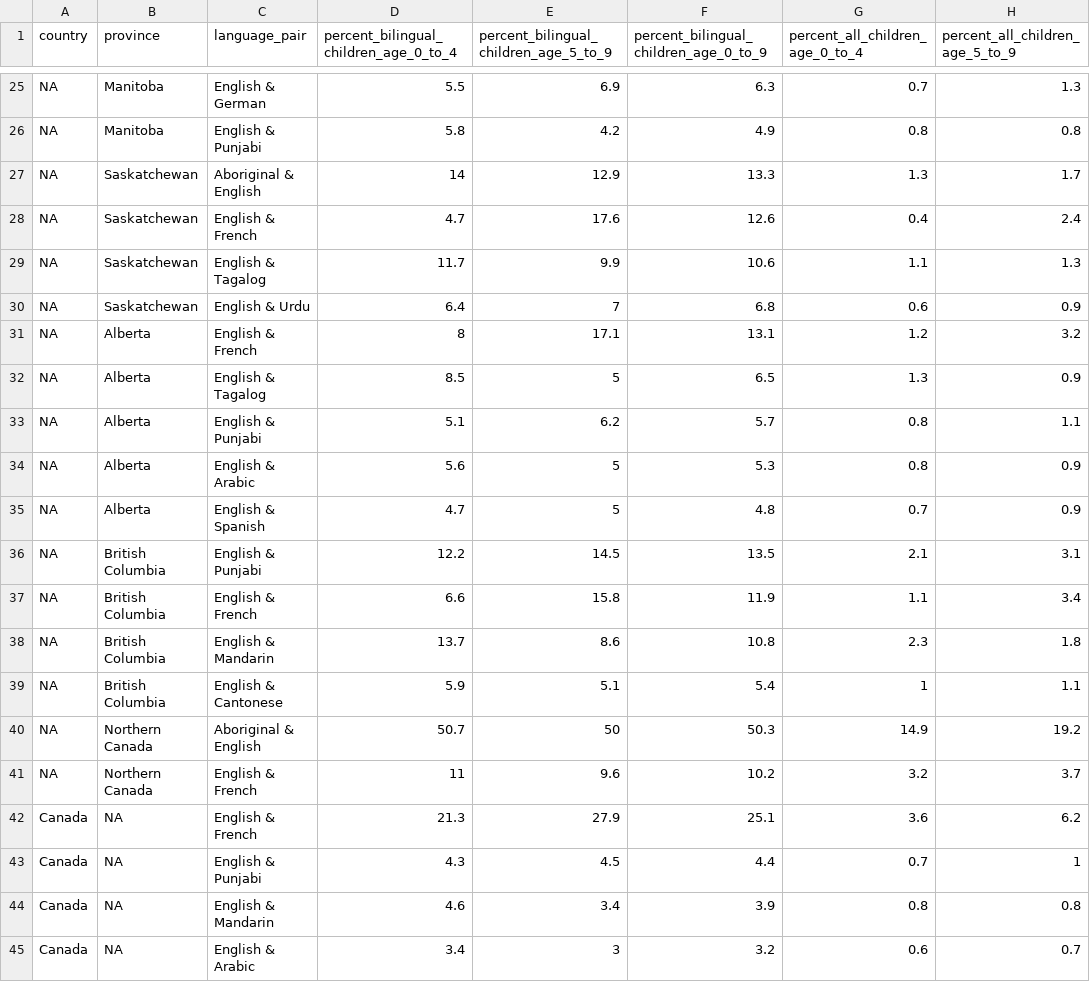
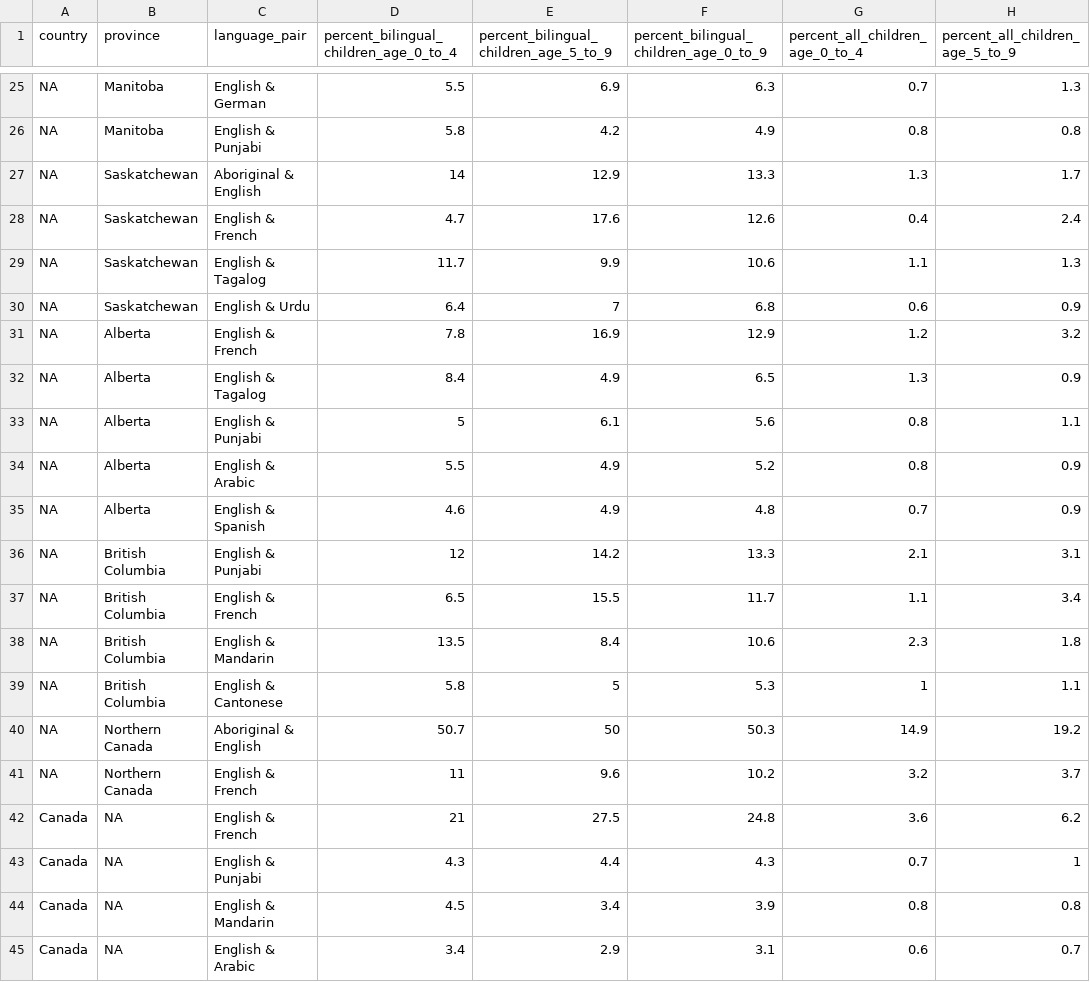
Before and after one commit to e-schott/BilingalismCanada, a CSV file: 03_output/02_tables/language_pairs_by_province.csv, drawn as a sheet; only a part is shown, gaps mark what is left out; the diff covers the shown part only; the diff names each change by its address in the sheet, - before the commit and + after, or states it on an @@ line.

```diff
--- a/03_output/02_tables/language_pairs_by_province.csv
+++ b/03_output/02_tables/language_pairs_by_province.csv
-D31: 8
+D31: 7.8
-E31: 17.1
+E31: 16.9
-F31: 13.1
+F31: 12.9
-D32: 8.5
+D32: 8.4
-E32: 5
+E32: 4.9
-D33: 5.1
+D33: 5
-E33: 6.2
+E33: 6.1
-F33: 5.7
+F33: 5.6
-D34: 5.6
+D34: 5.5
-E34:E35: 5
+E34:E35: 4.9
-F34: 5.3
+F34: 5.2
-D35: 4.7
+D35: 4.6
-D36: 12.2
+D36: 12
-E36: 14.5
+E36: 14.2
-F36: 13.5
+F36: 13.3
-D37: 6.6
+D37: 6.5
-E37: 15.8
+E37: 15.5
-F37: 11.9
+F37: 11.7
-D38: 13.7
+D38: 13.5
-E38: 8.6
+E38: 8.4
-F38: 10.8
+F38: 10.6
-D39: 5.9
+D39: 5.8
-E39: 5.1
+E39: 5
-F39: 5.4
+F39: 5.3
-D42: 21.3
+D42: 21
-E42: 27.9
+E42: 27.5
-F42: 25.1
+F42: 24.8
-E43: 4.5
+E43: 4.4
-F43: 4.4
+F43: 4.3
-D44: 4.6
+D44: 4.5
-E45: 3
+E45: 2.9
-F45: 3.2
+F45: 3.1
```
Also changed, not shown: 34 edited cells elsewhere in this file, 3 other files.
